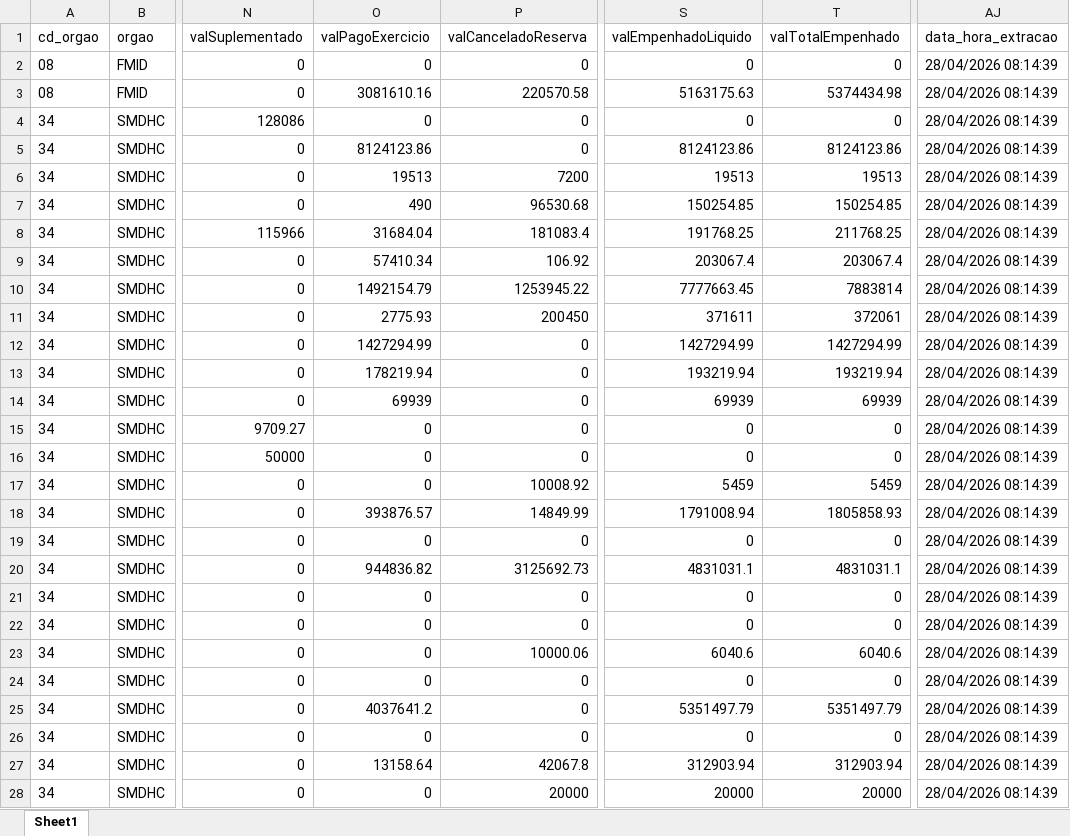
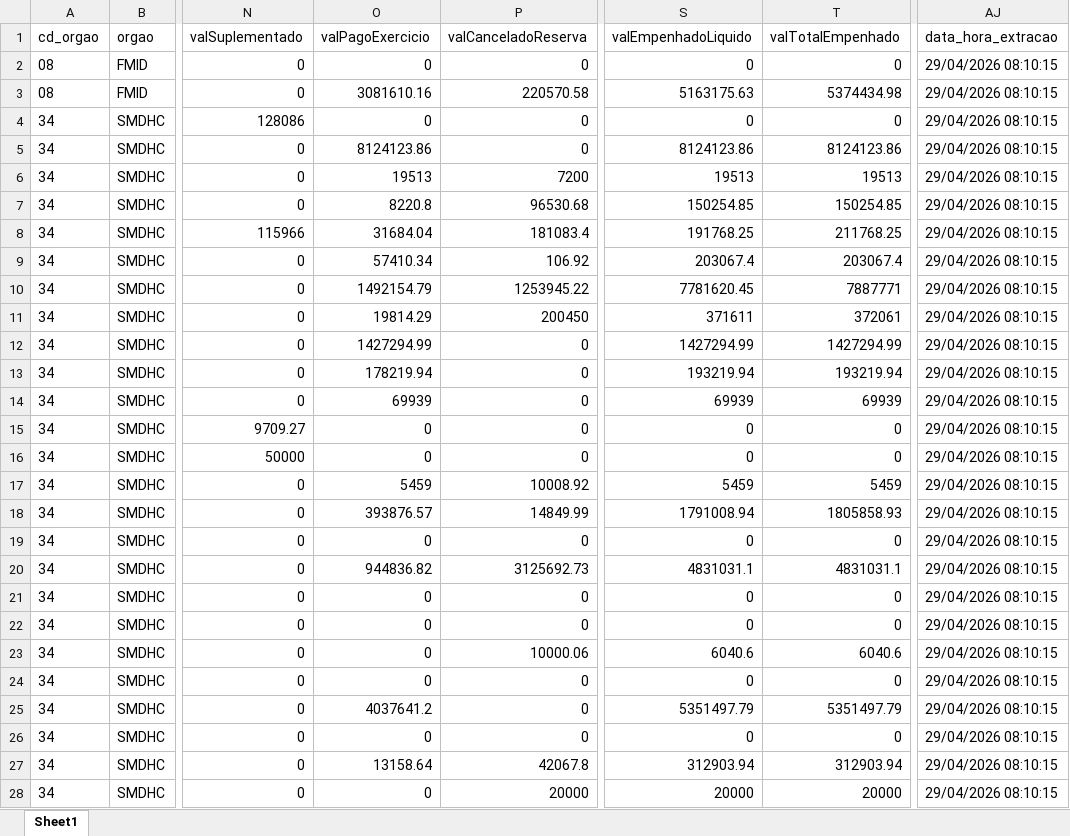
Before and after one commit to NathanSFaita/painel_orcamentario, an Excel workbook: base_despesas/2026/despesas_202604.xlsx, sheet Sheet1, drawn as a sheet; only a part is shown, gaps mark what is left out; values as stored, in another font and other column widths than the file's, no borders; the diff covers the shown part only; the diff names each change by its address in the sheet, - before the commit and + after, or states it on an @@ line.

```diff
--- a/base_despesas/2026/despesas_202604.xlsx (sheet Sheet1)
+++ b/base_despesas/2026/despesas_202604.xlsx (sheet Sheet1)
-AJ2:AJ28 (data_hora_extracao): 28/04/2026 08:14:39
+AJ2:AJ28 (data_hora_extracao): 29/04/2026 08:10:15
-O7 (valPagoExercicio): 490
+O7 (valPagoExercicio): 8220.8
-S10 (valEmpenhadoLiquido): 7777663.45
+S10 (valEmpenhadoLiquido): 7781620.45
-T10 (valTotalEmpenhado): 7883814
+T10 (valTotalEmpenhado): 7887771
-O11 (valPagoExercicio): 2775.93
+O11 (valPagoExercicio): 19814.29
-O17 (valPagoExercicio): 0
+O17 (valPagoExercicio): 5459
```
Also changed, not shown: 153 edited cells elsewhere in this sheet, 4 other files.
